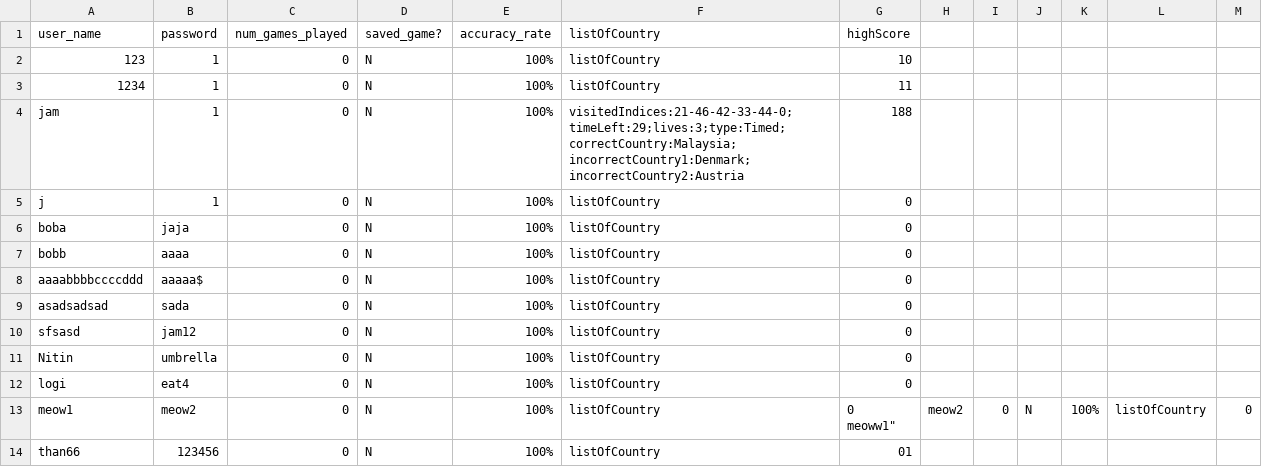
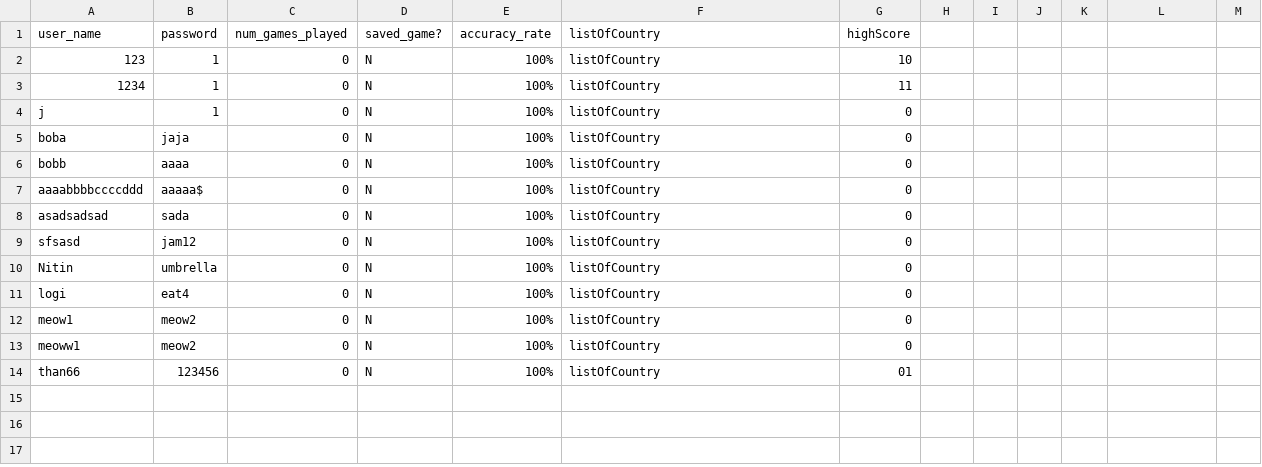
Before and after one commit to NitinVett/GeoEdu, a CSV file: Database/database.csv, drawn as a sheet.

Commit message:
Fixed Stupid Bug related to database

```diff
--- a/Database/database.csv
+++ b/Database/database.csv
@@ -3,3 +3,2 @@
 "1234","1","0","N","100%","listOfCountry","11"
-"jam","1","0","N","100%","visitedIndices:21-46-42-33-44-0;timeLeft:29;lives:3;type:Timed;correctCountry:Malaysia;incorrectCountry1:Denmark;incorrectCountry2:Austria","188"
 "j","1","0","N","100%","listOfCountry","0"
@@ -12,4 +11,4 @@
 "logi","eat4","0","N","100%","listOfCountry","0"
-"meow1","meow2","0","N","100%","listOfCountry","0
-"meoww1","meow2","0","N","100%","listOfCountry","0"
+"meow1","meow2","0","N","100%","listOfCountry","0"
+"meoww1","meow2","0","N","100%","listOfCountry","0"
 "than66","123456","0","N","100%","listOfCountry","01"
```
Also changed, not shown: 1 other file.
